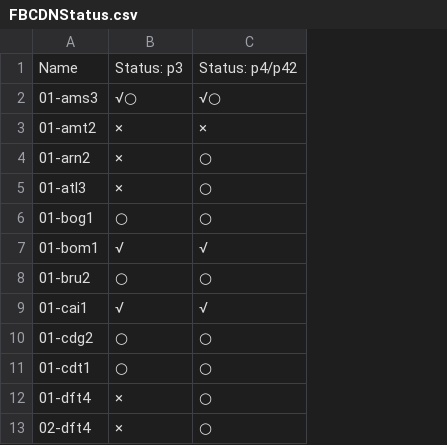
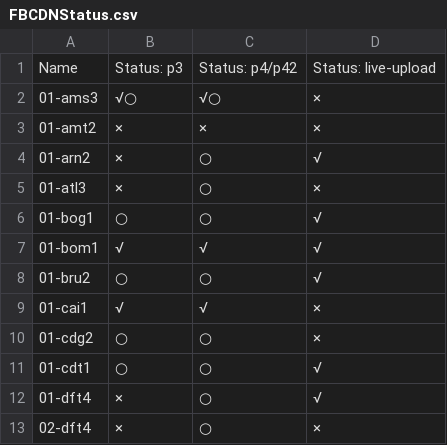
Before and after one commit to scallophosts/hosts, a CSV file: FBCDNStatus.csv, drawn as a sheet; only a part is shown; the diff names each change by its address in the sheet, - before the commit and + after, or states it on an @@ line.

Commit message:
Add live-upload server status

```diff
--- a/FBCDNStatus.csv
+++ b/FBCDNStatus.csv
+column D, rows 1-13: Status: live-upload | × | × | √ | × | √ | √ | √ | × | × | √ | √ | ×
```
